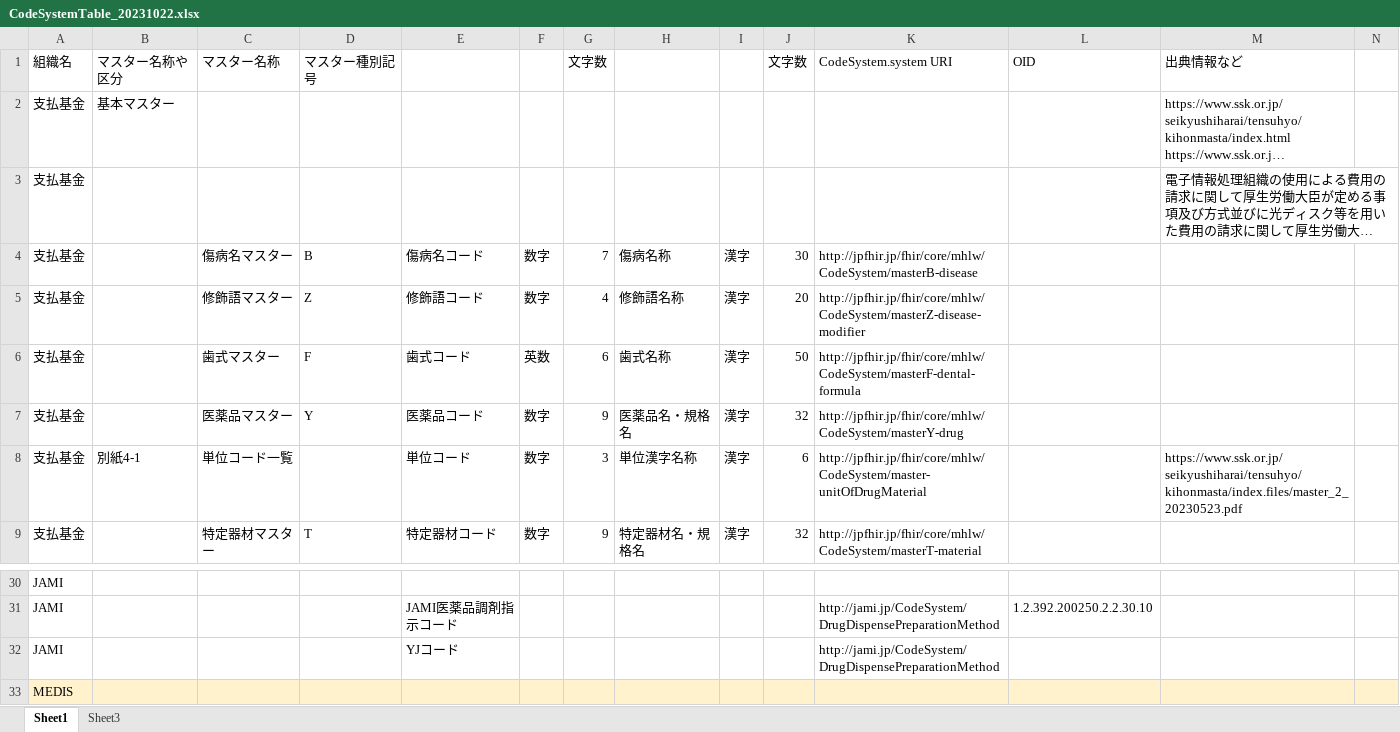
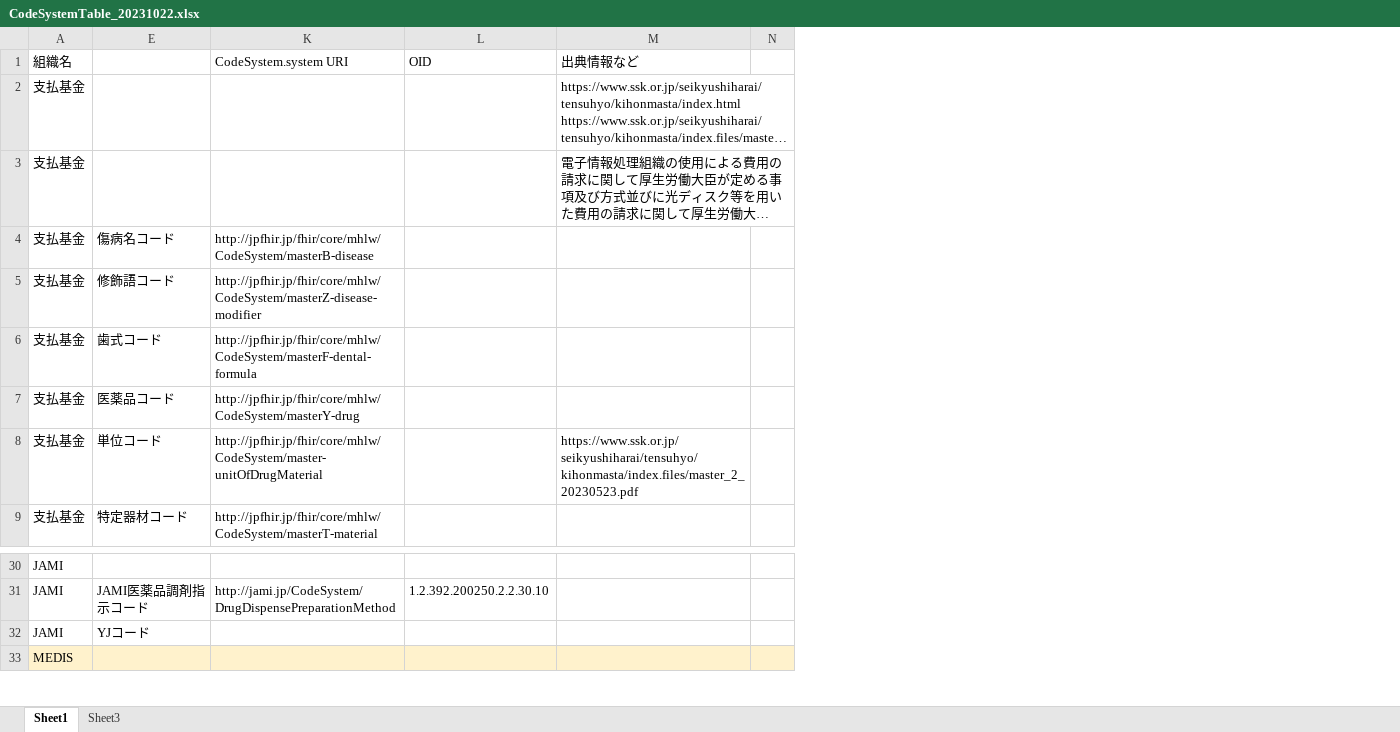
Before and after one commit to jami-fhir-jp-wg/clinical-core, an Excel workbook: reference/CodeSystemTable_20231022.xlsx, sheet Sheet1, drawn as a sheet; only a part is shown, gaps mark what is left out; long unchanged cells end in …; values as stored, in another font and other column widths than the file's, no borders; the diff names each change by its address in the sheet, - before the commit and + after, or states it on an @@ line.

```diff
--- a/reference/CodeSystemTable_20231022.xlsx (sheet Sheet1)
+++ b/reference/CodeSystemTable_20231022.xlsx (sheet Sheet1)
@@ column B (マスター名称や区分) hidden, rows 2-8: 基本マスター |  |  |  |  |  | 別紙4-1 @@
@@ column C (マスター名称) hidden, rows 4-9: 傷病名マスター | 修飾語マスター | 歯式マスター | 医薬品マスター | 単位コード一覧 | 特定器材マスター @@
@@ column D (マスター種別記号) hidden, rows 4-9: B | Z | F | Y |  | T @@
@@ column F hidden, rows 4-9: 数字 | 数字 | 英数 | 数字 | 数字 | 数字 @@
@@ column G (文字数) hidden, rows 4-9: 7 | 4 | 6 | 9 | 3 | 9 @@
@@ column H hidden, rows 4-9: 傷病名称 | 修飾語名称 | 歯式名称 | 医薬品名・規格名 | 単位漢字名称 | 特定器材名・規格名 @@
@@ column I hidden, rows 4-9: all 漢字 @@
@@ column J (文字数) hidden, rows 4-9: 30 | 20 | 50 | 32 | 6 | 32 @@
-K32 (CodeSystem.system URI): http://jami.jp/CodeSystem/DrugDispensePreparationMethod
+K32 (CodeSystem.system URI): (empty)
```
Also changed, not shown: 14 other files.
